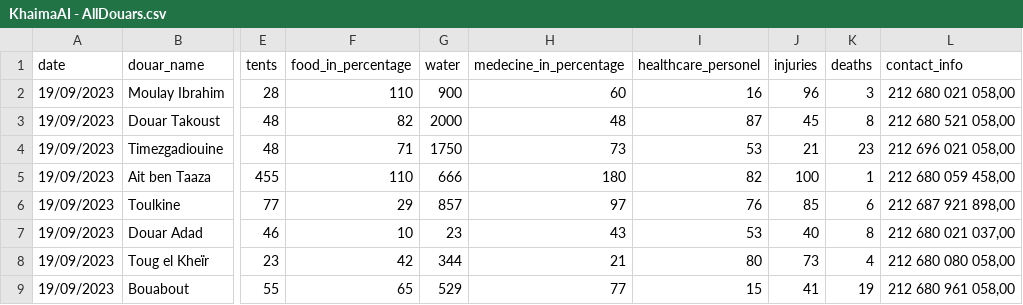
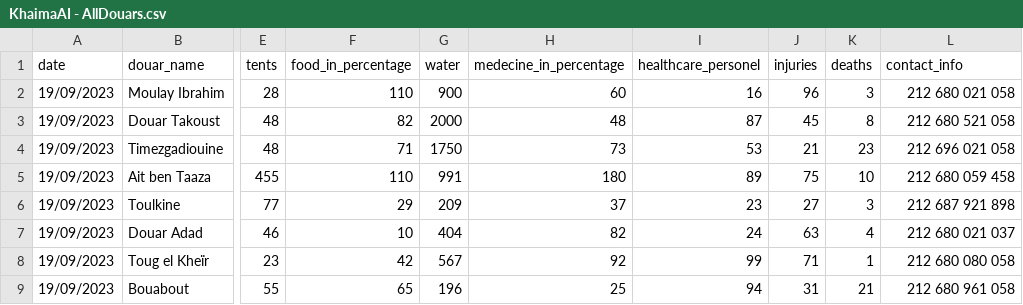
Before and after one commit to Hamagistral/KhaimaAI, a CSV file: streamlit/data/KhaimaAI - AllDouars.csv, drawn as a sheet; only a part is shown, gaps mark what is left out; the diff covers the shown part only; the diff names each change by its address in the sheet, - before the commit and + after, or states it on an @@ line.

```diff
--- a/streamlit/data/KhaimaAI - AllDouars.csv
+++ b/streamlit/data/KhaimaAI - AllDouars.csv
-L2 (contact_info): 212 680 021 058,00
+L2 (contact_info): 212 680 021 058
-L3 (contact_info): 212 680 521 058,00
+L3 (contact_info): 212 680 521 058
-L4 (contact_info): 212 696 021 058,00
+L4 (contact_info): 212 696 021 058
-G5 (water): 666
+G5 (water): 991
-I5 (healthcare_personel): 82
+I5 (healthcare_personel): 89
-J5 (injuries): 100
+J5 (injuries): 75
-K5 (deaths): 1
+K5 (deaths): 10
-L5 (contact_info): 212 680 059 458,00
+L5 (contact_info): 212 680 059 458
-G6 (water): 857
+G6 (water): 209
-H6 (medecine_in_percentage): 97
+H6 (medecine_in_percentage): 37
-I6 (healthcare_personel): 76
+I6 (healthcare_personel): 23
-J6 (injuries): 85
+J6 (injuries): 27
-K6 (deaths): 6
+K6 (deaths): 3
-L6 (contact_info): 212 687 921 898,00
+L6 (contact_info): 212 687 921 898
-G7 (water): 23
+G7 (water): 404
-H7 (medecine_in_percentage): 43
+H7 (medecine_in_percentage): 82
-I7 (healthcare_personel): 53
+I7 (healthcare_personel): 24
-J7 (injuries): 40
+J7 (injuries): 63
-K7 (deaths): 8
+K7 (deaths): 4
-L7 (contact_info): 212 680 021 037,00
+L7 (contact_info): 212 680 021 037
-G8 (water): 344
+G8 (water): 567
-H8 (medecine_in_percentage): 21
+H8 (medecine_in_percentage): 92
-I8 (healthcare_personel): 80
+I8 (healthcare_personel): 99
-J8 (injuries): 73
+J8 (injuries): 71
-K8 (deaths): 4
+K8 (deaths): 1
-L8 (contact_info): 212 680 080 058,00
+L8 (contact_info): 212 680 080 058
-G9 (water): 529
+G9 (water): 196
-H9 (medecine_in_percentage): 77
+H9 (medecine_in_percentage): 25
-I9 (healthcare_personel): 15
+I9 (healthcare_personel): 94
-J9 (injuries): 41
+J9 (injuries): 31
-K9 (deaths): 19
+K9 (deaths): 21
-L9 (contact_info): 212 680 961 058,00
+L9 (contact_info): 212 680 961 058
```
Also changed, not shown: 120 edited cells elsewhere in this file, 2 other files.
